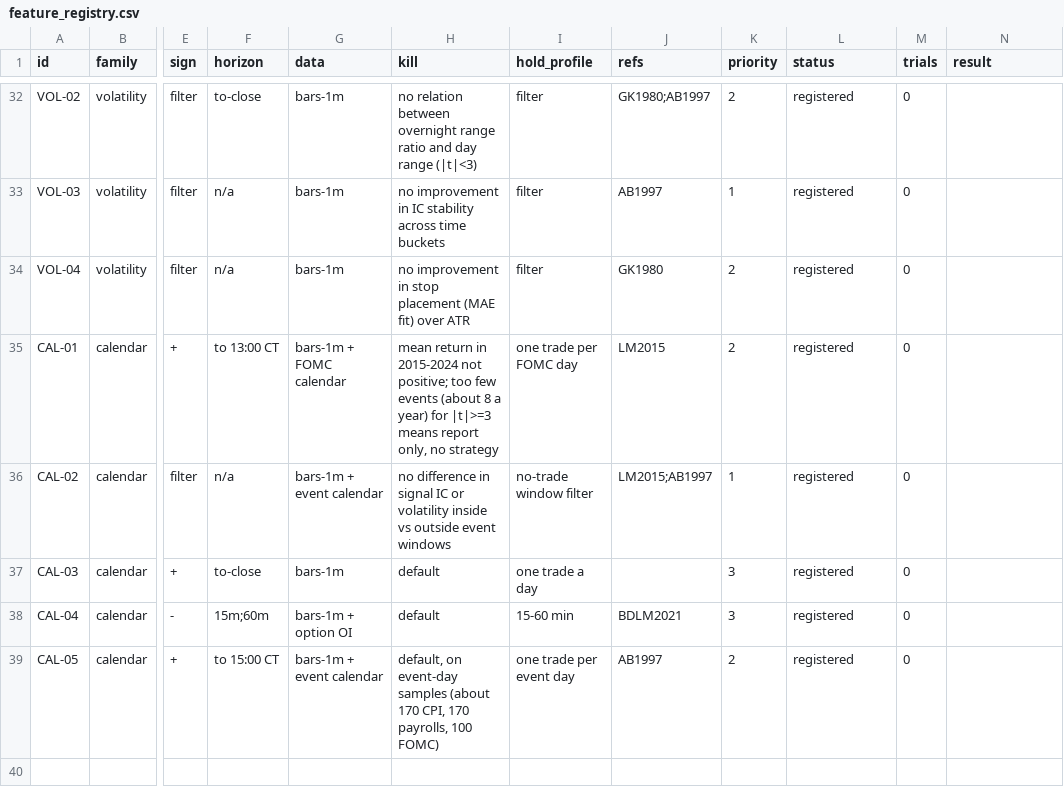
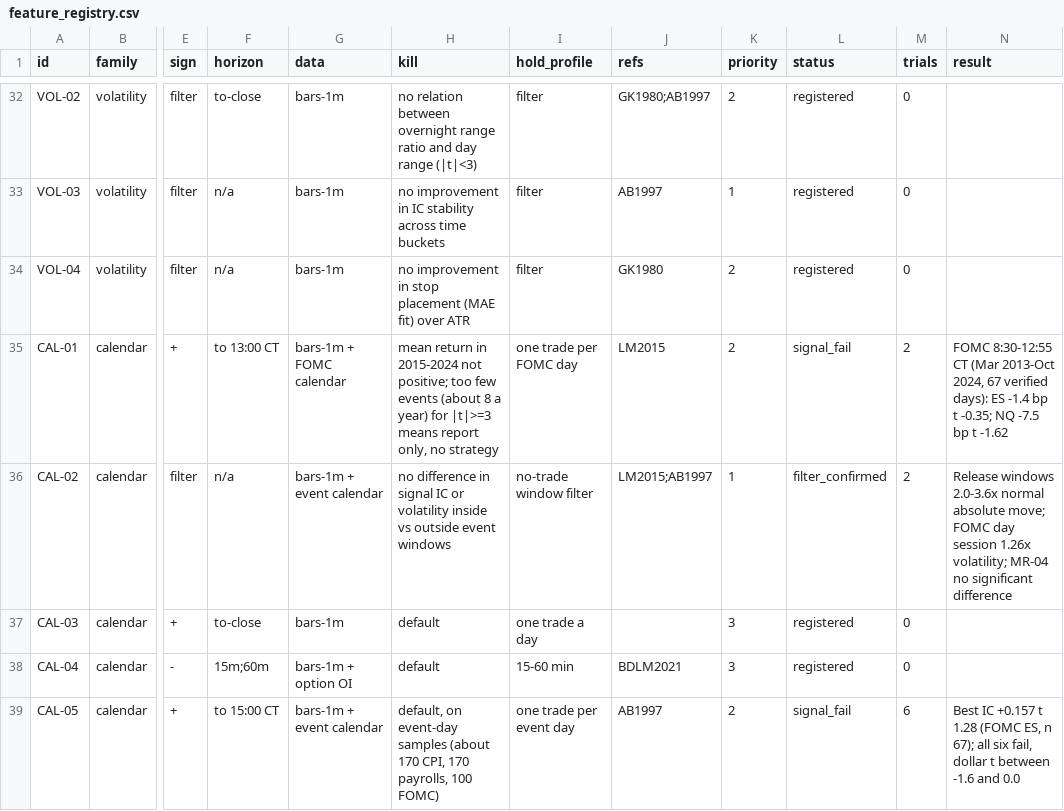
Before and after one commit to bennnliu/sniper, a CSV file: feature_registry.csv, drawn as a sheet; only a part is shown, gaps mark what is left out; the diff names each change by its address in the sheet, - before the commit and + after, or states it on an @@ line.

```diff
--- a/feature_registry.csv
+++ b/feature_registry.csv
-L35 (status): registered
+L35 (status): signal_fail
-M35:M36 (trials): 0
+M35:M36 (trials): 2
-N35 (result): (empty)
+N35 (result): FOMC 8:30-12:55 CT (Mar 2013-Oct 2024, 67 verified days): ES -1.4 bp t -0.35; NQ -7.5 bp t -1.62
-L36 (status): registered
+L36 (status): filter_confirmed
-N36 (result): (empty)
+N36 (result): Release windows 2.0-3.6x normal absolute move; FOMC day session 1.26x volatility; MR-04 no significant difference
-L39 (status): registered
+L39 (status): signal_fail
-M39 (trials): 0
+M39 (trials): 6
-N39 (result): (empty)
+N39 (result): Best IC +0.157 t 1.28 (FOMC ES, n 67); all six fail, dollar t between -1.6 and 0.0
```
Also changed, not shown: experiments.csv, 4 other files.
